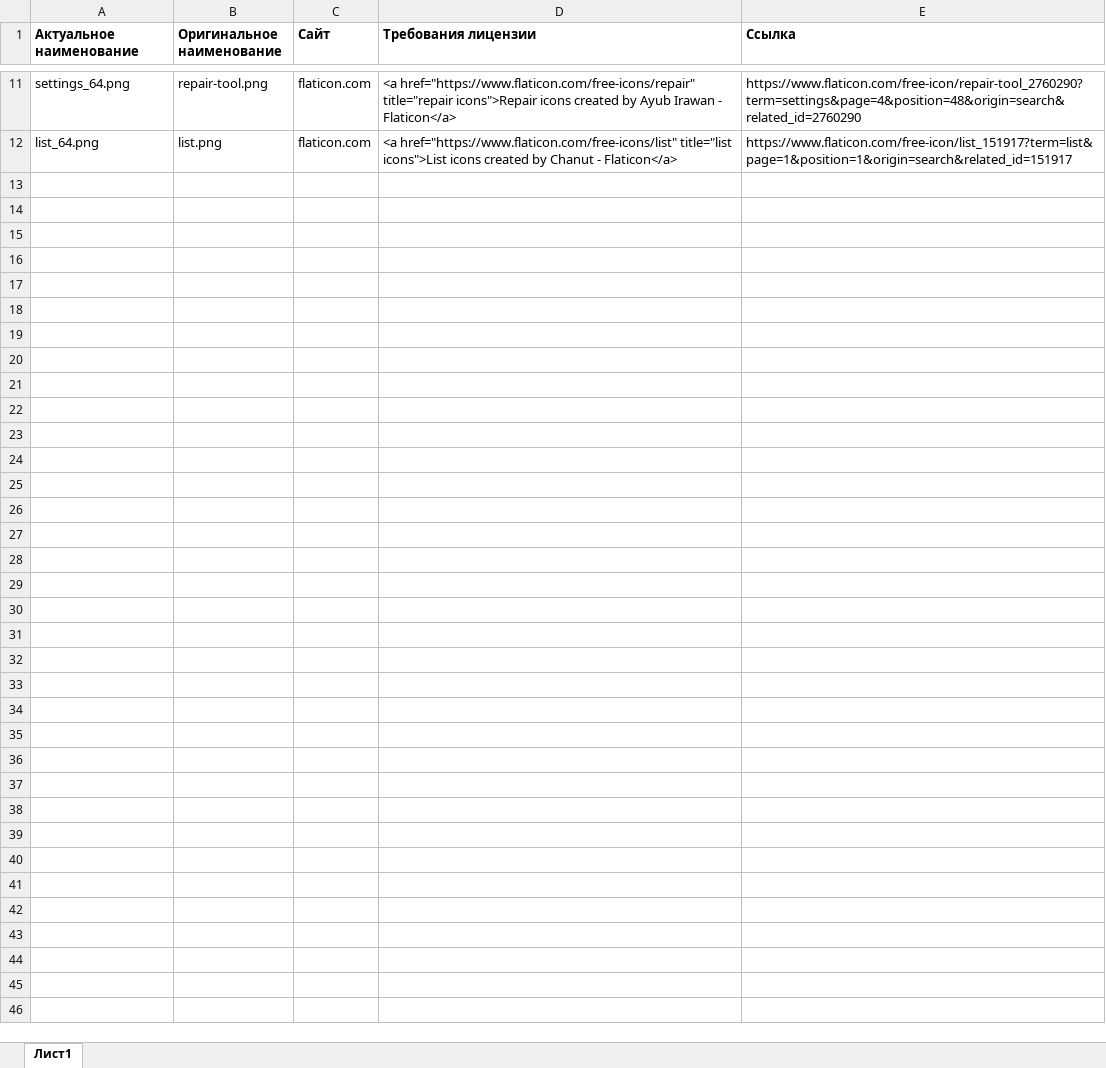
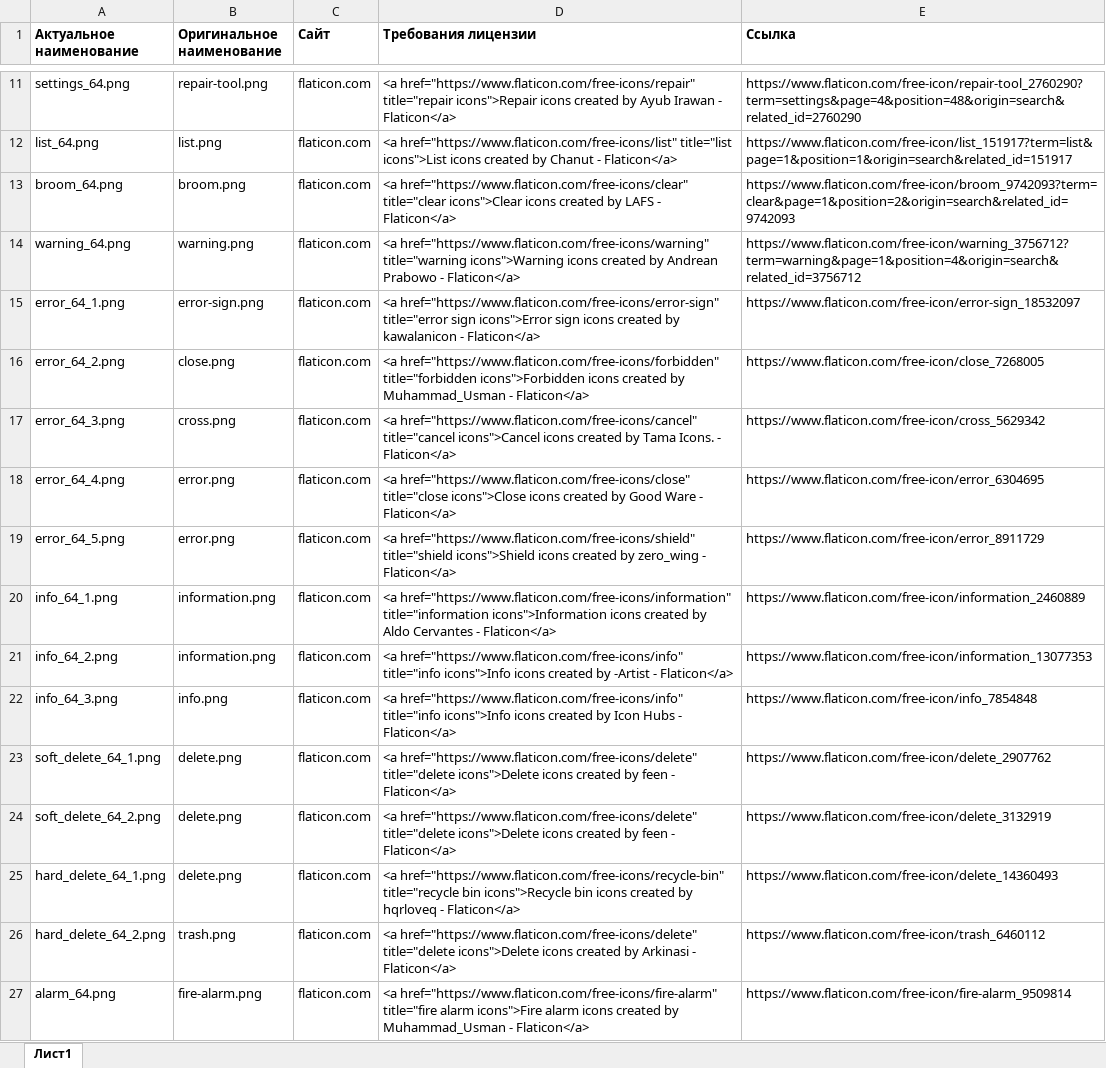
Before and after one commit to SergeyMeley/Philadelphus, an Excel workbook: Philadelphus.Presentation.Wpf.UI/Icons/Авторы.xlsx, sheet Лист1, drawn as a sheet; only a part is shown, gaps mark what is left out; values as stored, in another font and other column widths than the file's, no borders; the diff names each change by its address in the sheet, - before the commit and + after, or states it on an @@ line.

```diff
--- a/Philadelphus.Presentation.Wpf.UI/Icons/Авторы.xlsx (sheet Лист1)
+++ b/Philadelphus.Presentation.Wpf.UI/Icons/Авторы.xlsx (sheet Лист1)
+row 13: broom_64.png | broom.png | flaticon.com | <a href="https://www.flaticon.com/free-icons/clear" title="clear icons">Clear icons created by LAFS - Flaticon</a> | https://www.flaticon.com/free-icon/broom_9742093?term=clear&page=1&position=2&origin=search&related_id=9742093
+row 14: warning_64.png | warning.png | flaticon.com | <a href="https://www.flaticon.com/free-icons/warning" title="warning icons">Warning icons created by Andrean Prabowo - Flaticon</a> | https://www.flaticon.com/free-icon/warning_3756712?term=warning&page=1&position=4&origin=search&related_id=3756712
+row 15: error_64_1.png | error-sign.png | flaticon.com | <a href="https://www.flaticon.com/free-icons/error-sign" title="error sign icons">Error sign icons created by kawalanicon - Flaticon</a> | https://www.flaticon.com/free-icon/error-sign_18532097
+row 16: error_64_2.png | close.png | flaticon.com | <a href="https://www.flaticon.com/free-icons/forbidden" title="forbidden icons">Forbidden icons created by Muhammad_Usman - Flaticon</a> | https://www.flaticon.com/free-icon/close_7268005
+row 17: error_64_3.png | cross.png | flaticon.com | <a href="https://www.flaticon.com/free-icons/cancel" title="cancel icons">Cancel icons created by Tama Icons. - Flaticon</a> | https://www.flaticon.com/free-icon/cross_5629342
+row 18: error_64_4.png | error.png | flaticon.com | <a href="https://www.flaticon.com/free-icons/close" title="close icons">Close icons created by Good Ware - Flaticon</a> | https://www.flaticon.com/free-icon/error_6304695
+row 19: error_64_5.png | error.png | flaticon.com | <a href="https://www.flaticon.com/free-icons/shield" title="shield icons">Shield icons created by zero_wing - Flaticon</a> | https://www.flaticon.com/free-icon/error_8911729
+row 20: info_64_1.png | information.png | flaticon.com | <a href="https://www.flaticon.com/free-icons/information" title="information icons">Information icons created by Aldo Cervantes - Flaticon</a> | https://www.flaticon.com/free-icon/information_2460889
+row 21: info_64_2.png | information.png | flaticon.com | <a href="https://www.flaticon.com/free-icons/info" title="info icons">Info icons created by -Artist - Flaticon</a> | https://www.flaticon.com/free-icon/information_13077353
+row 22: info_64_3.png | info.png | flaticon.com | <a href="https://www.flaticon.com/free-icons/info" title="info icons">Info icons created by Icon Hubs - Flaticon</a> | https://www.flaticon.com/free-icon/info_7854848
+row 23: soft_delete_64_1.png | delete.png | flaticon.com | <a href="https://www.flaticon.com/free-icons/delete" title="delete icons">Delete icons created by feen - Flaticon</a> | https://www.flaticon.com/free-icon/delete_2907762
+row 24: soft_delete_64_2.png | delete.png | flaticon.com | <a href="https://www.flaticon.com/free-icons/delete" title="delete icons">Delete icons created by feen - Flaticon</a> | https://www.flaticon.com/free-icon/delete_3132919
+row 25: hard_delete_64_1.png | delete.png | flaticon.com | <a href="https://www.flaticon.com/free-icons/recycle-bin" title="recycle bin icons">Recycle bin icons created by hqrloveq - Flaticon</a> | https://www.flaticon.com/free-icon/delete_14360493
+row 26: hard_delete_64_2.png | trash.png | flaticon.com | <a href="https://www.flaticon.com/free-icons/delete" title="delete icons">Delete icons created by Arkinasi - Flaticon</a> | https://www.flaticon.com/free-icon/trash_6460112
+row 27: alarm_64.png | fire-alarm.png | flaticon.com | <a href="https://www.flaticon.com/free-icons/fire-alarm" title="fire alarm icons">Fire alarm icons created by Muhammad_Usman - Flaticon</a> | https://www.flaticon.com/free-icon/fire-alarm_9509814
```
Also changed, not shown: 17 other files.
